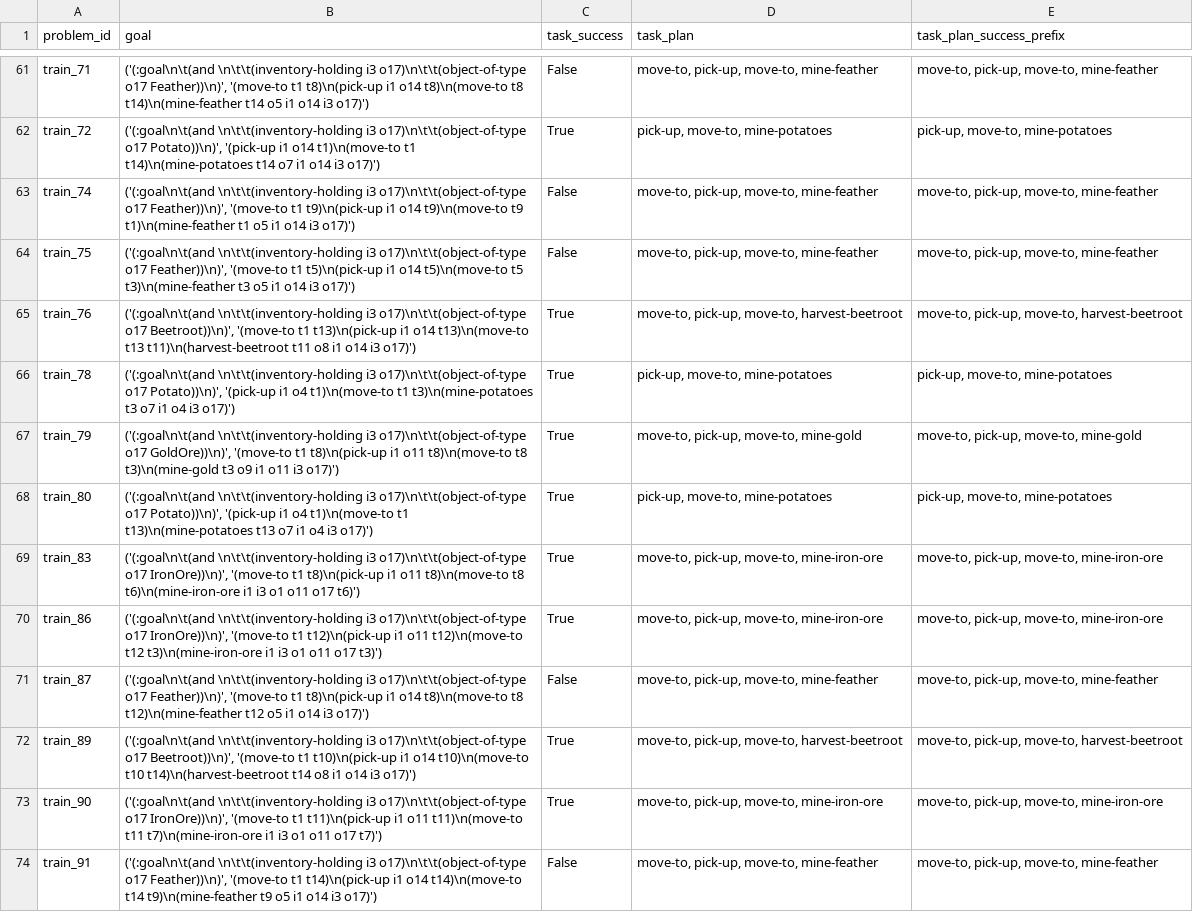
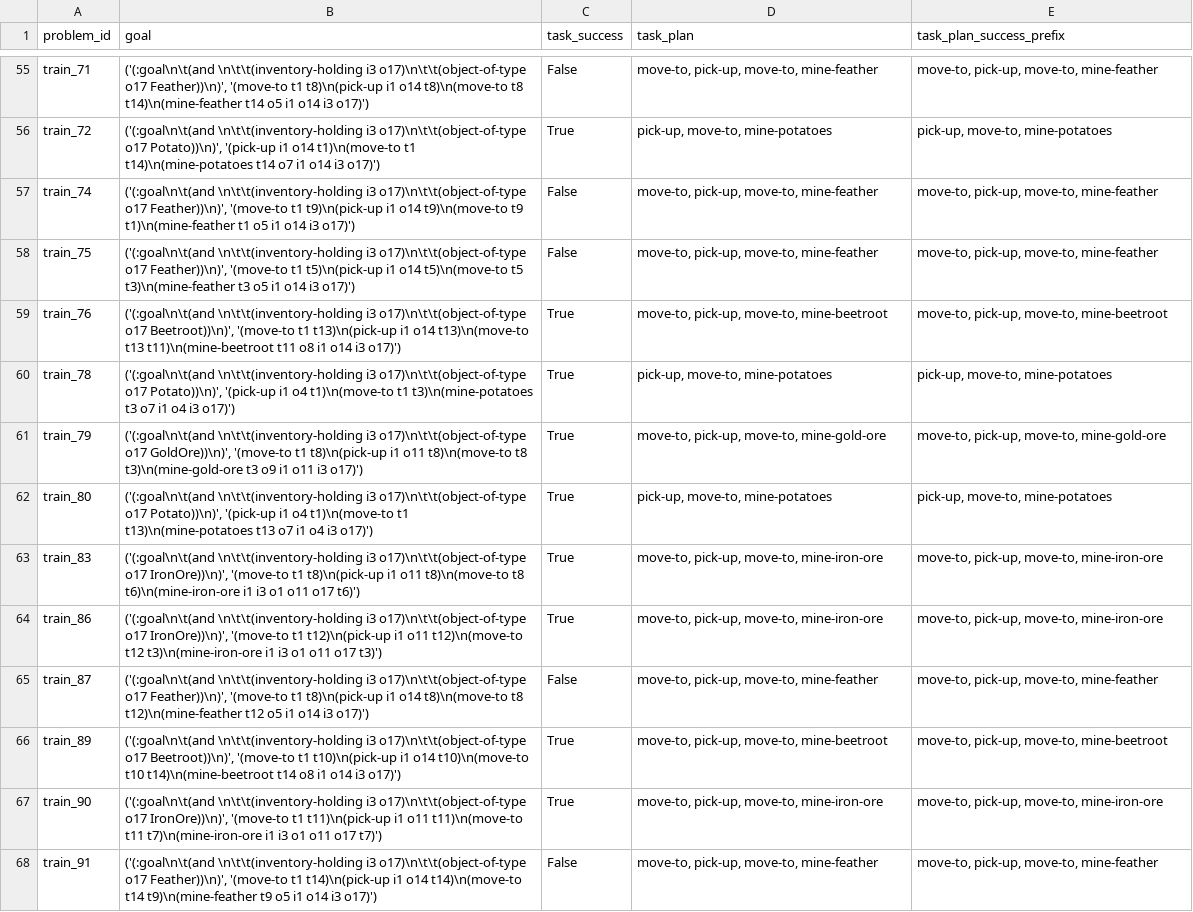
Before and after one commit to claudius-kienle/llm-operators, a CSV file: generated/cw_v20230204_mining_only_full_20230226_copytoteleport/0/cw_v20230204_mining_only_full_20230226_copytoteleport_motion_planner_results.csv, drawn as a sheet; only a part is shown, gaps mark what is left out; the diff covers the shown part only.

```diff
--- a/generated/cw_v20230204_mining_only_full_20230226_copytoteleport/0/cw_v20230204_mining_only_full_20230226_copytoteleport_motion_planner_results.csv
+++ b/generated/cw_v20230204_mining_only_full_20230226_copytoteleport/0/cw_v20230204_mining_only_full_20230226_copytoteleport_motion_planner_results.csv
@@ -64,5 +58,5 @@ train_74,"('(:goal\n\t(and \n\t\t(inventory-holding i3 o17)\n\t\t(object-of-type
 train_75,"('(:goal\n\t(and \n\t\t(inventory-holding i3 o17)\n\t\t(object-of-type o17 Feather))\n)', '(move-to t1 t5)\n(pick-up i1 o14 t5)\n(move-to t5 t3)\n(mine-feather t3 o5 i1 o14 i3 o17)')",False,"move-to, pick-up, move-to, mine-feather","move-to, pick-up, move-to, mine-feather"
-train_76,"('(:goal\n\t(and \n\t\t(inventory-holding i3 o17)\n\t\t(object-of-type o17 Beetroot))\n)', '(move-to t1 t13)\n(pick-up i1 o14 t13)\n(move-to t13 t11)\n(harvest-beetroot t11 o8 i1 o14 i3 o17)')",True,"move-to, pick-up, move-to, harvest-beetroot","move-to, pick-up, move-to, harvest-beetroot"
+train_76,"('(:goal\n\t(and \n\t\t(inventory-holding i3 o17)\n\t\t(object-of-type o17 Beetroot))\n)', '(move-to t1 t13)\n(pick-up i1 o14 t13)\n(move-to t13 t11)\n(mine-beetroot t11 o8 i1 o14 i3 o17)')",True,"move-to, pick-up, move-to, mine-beetroot","move-to, pick-up, move-to, mine-beetroot"
 train_78,"('(:goal\n\t(and \n\t\t(inventory-holding i3 o17)\n\t\t(object-of-type o17 Potato))\n)', '(pick-up i1 o4 t1)\n(move-to t1 t3)\n(mine-potatoes t3 o7 i1 o4 i3 o17)')",True,"pick-up, move-to, mine-potatoes","pick-up, move-to, mine-potatoes"
-train_79,"('(:goal\n\t(and \n\t\t(inventory-holding i3 o17)\n\t\t(object-of-type o17 GoldOre))\n)', '(move-to t1 t8)\n(pick-up i1 o11 t8)\n(move-to t8 t3)\n(mine-gold t3 o9 i1 o11 i3 o17)')",True,"move-to, pick-up, move-to, mine-gold","move-to, pick-up, move-to, mine-gold"
+train_79,"('(:goal\n\t(and \n\t\t(inventory-holding i3 o17)\n\t\t(object-of-type o17 GoldOre))\n)', '(move-to t1 t8)\n(pick-up i1 o11 t8)\n(move-to t8 t3)\n(mine-gold-ore t3 o9 i1 o11 i3 o17)')",True,"move-to, pick-up, move-to, mine-gold-ore","move-to, pick-up, move-to, mine-gold-ore"
 train_80,"('(:goal\n\t(and \n\t\t(inventory-holding i3 o17)\n\t\t(object-of-type o17 Potato))\n)', '(pick-up i1 o4 t1)\n(move-to t1 t13)\n(mine-potatoes t13 o7 i1 o4 i3 o17)')",True,"pick-up, move-to, mine-potatoes","pick-up, move-to, mine-potatoes"
@@ -71,3 +65,3 @@ train_86,"('(:goal\n\t(and \n\t\t(inventory-holding i3 o17)\n\t\t(object-of-type
 train_87,"('(:goal\n\t(and \n\t\t(inventory-holding i3 o17)\n\t\t(object-of-type o17 Feather))\n)', '(move-to t1 t8)\n(pick-up i1 o14 t8)\n(move-to t8 t12)\n(mine-feather t12 o5 i1 o14 i3 o17)')",False,"move-to, pick-up, move-to, mine-feather","move-to, pick-up, move-to, mine-feather"
-train_89,"('(:goal\n\t(and \n\t\t(inventory-holding i3 o17)\n\t\t(object-of-type o17 Beetroot))\n)', '(move-to t1 t10)\n(pick-up i1 o14 t10)\n(move-to t10 t14)\n(harvest-beetroot t14 o8 i1 o14 i3 o17)')",True,"move-to, pick-up, move-to, harvest-beetroot","move-to, pick-up, move-to, harvest-beetroot"
+train_89,"('(:goal\n\t(and \n\t\t(inventory-holding i3 o17)\n\t\t(object-of-type o17 Beetroot))\n)', '(move-to t1 t10)\n(pick-up i1 o14 t10)\n(move-to t10 t14)\n(mine-beetroot t14 o8 i1 o14 i3 o17)')",True,"move-to, pick-up, move-to, mine-beetroot","move-to, pick-up, move-to, mine-beetroot"
 train_90,"('(:goal\n\t(and \n\t\t(inventory-holding i3 o17)\n\t\t(object-of-type o17 IronOre))\n)', '(move-to t1 t11)\n(pick-up i1 o11 t11)\n(move-to t11 t7)\n(mine-iron-ore i1 i3 o1 o11 o17 t7)')",True,"move-to, pick-up, move-to, mine-iron-ore","move-to, pick-up, move-to, mine-iron-ore"
```
Also changed, not shown: 7 removed rows and 46 edited cells elsewhere in this file, generated/cw_v20230204_mining_only_full_20230226_copytoteleport/0/cw_v20230204_mining_only_full_20230226_copytoteleport_final_operators.csv, 8 other files.
